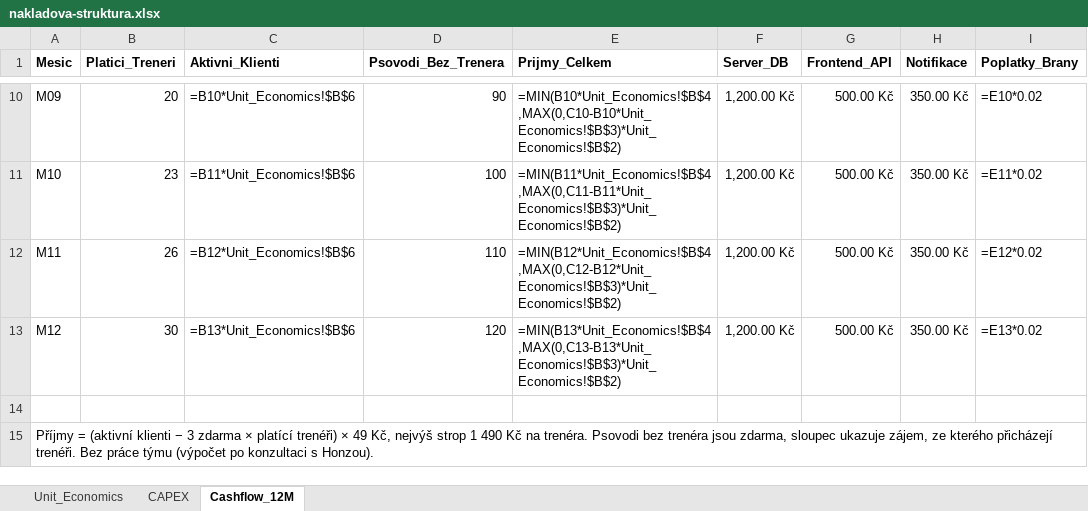
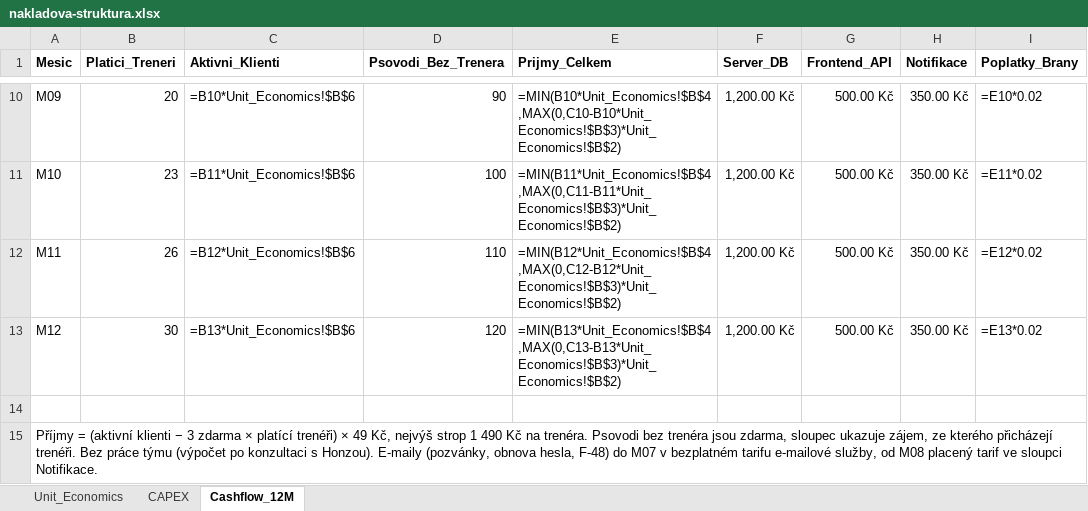
Before and after one commit to applifting-vsecourse/team-5, an Excel workbook: docs/vystupy/nakladova-struktura.xlsx, sheet Cashflow_12M, drawn as a sheet; only a part is shown, gaps mark what is left out; values as stored, in another font and other column widths than the file's, no borders; formulas without a stored value are shown as written; the diff names each change by its address in the sheet, - before the commit and + after, or states it on an @@ line.

```diff
--- a/docs/vystupy/nakladova-struktura.xlsx (sheet Cashflow_12M)
+++ b/docs/vystupy/nakladova-struktura.xlsx (sheet Cashflow_12M)
-A15 (Mesic): …s Honzou).
+A15 (Mesic): …s Honzou). E-maily (pozvánky, obnova hesla, F-48) do M07 v bezplatném tarifu e-mailové služby, od M08 placený tarif ve sloupci Notifikace.
```
Also changed, not shown: docs/vystupy/feature-breakdown.xlsx, 15 other files.
